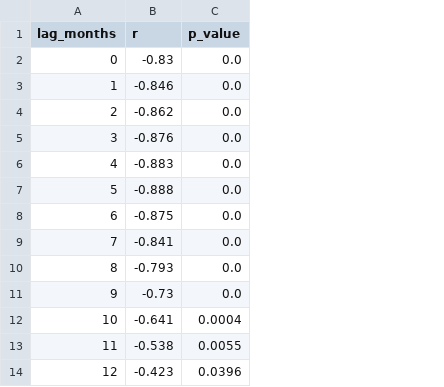
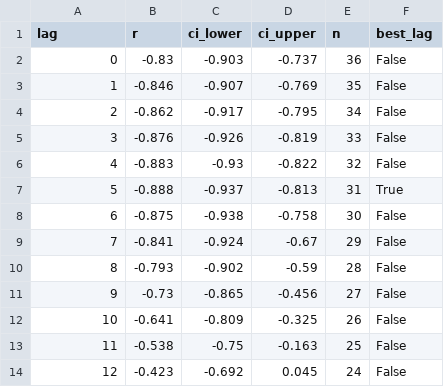
Before and after one commit to elliottkte/uk-crime-analysis, a CSV file: data/processed/shoplifting_lag_correlations.csv, drawn as a sheet; removed rows and columns are numbered as before the commit, all else as after; the diff names each change by its address in the sheet, - before the commit and + after, or states it on an @@ line.

```diff
--- a/data/processed/shoplifting_lag_correlations.csv
+++ b/data/processed/shoplifting_lag_correlations.csv
-column C (p_value), rows 2-14: 0.0 | 0.0 | 0.0 | 0.0 | 0.0 | 0.0 | 0.0 | 0.0 | 0.0 | 0.0 | 0.0004 | 0.0055 | 0.0396
+column C (ci_lower), rows 2-14: -0.903 | -0.907 | -0.917 | -0.926 | -0.93 | -0.937 | -0.938 | -0.924 | -0.902 | -0.865 | -0.809 | -0.75 | -0.692
+column D (ci_upper), rows 2-14: -0.737 | -0.769 | -0.795 | -0.819 | -0.822 | -0.813 | -0.758 | -0.67 | -0.59 | -0.456 | -0.325 | -0.163 | 0.045
+column E (n), rows 2-14: 36 | 35 | 34 | 33 | 32 | 31 | 30 | 29 | 28 | 27 | 26 | 25 | 24
+column F (best_lag), rows 2-14: False | False | False | False | False | True | False | False | False | False | False | False | False
-A1: lag_months
+A1: lag
```
Also changed, not shown: data/processed/borough_vulnerability.csv, data/processed/shoplifting_decomposition.csv, 12 other files.
